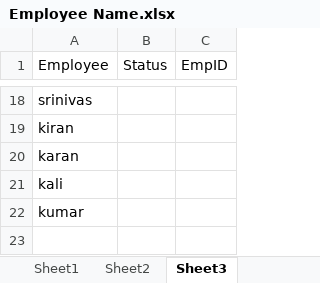
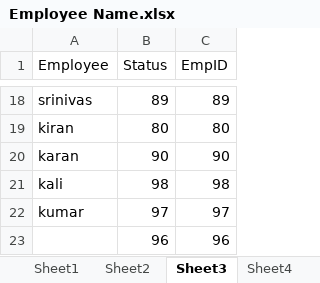
Before and after one commit to Rajivrpa/SampleExcel, an Excel workbook: Employee Name.xlsx, sheet Sheet3, drawn as a sheet; only a part is shown, gaps mark what is left out; values as stored, in another font and other column widths than the file's, no borders; the diff covers the shown part only; the diff names each change by its address in the sheet, - before the commit and + after, or states it on an @@ line.

```diff
--- a/Employee Name.xlsx (sheet Sheet3)
+++ b/Employee Name.xlsx (sheet Sheet3)
+sheet tab: Sheet4
-B18 (Status): (empty)
+B18 (Status): 89
-C18 (EmpID): (empty)
+C18 (EmpID): 89
-B19 (Status): (empty)
+B19 (Status): 80
-C19 (EmpID): (empty)
+C19 (EmpID): 80
-B20 (Status): (empty)
+B20 (Status): 90
-C20 (EmpID): (empty)
+C20 (EmpID): 90
-B21 (Status): (empty)
+B21 (Status): 98
-C21 (EmpID): (empty)
+C21 (EmpID): 98
-B22 (Status): (empty)
+B22 (Status): 97
-C22 (EmpID): (empty)
+C22 (EmpID): 97
+row 23:  | 96 | 96
```
Also changed, not shown: 32 edited cells elsewhere in this sheet, sheet Sheet1, sheet Sheet2, 1 other file.
